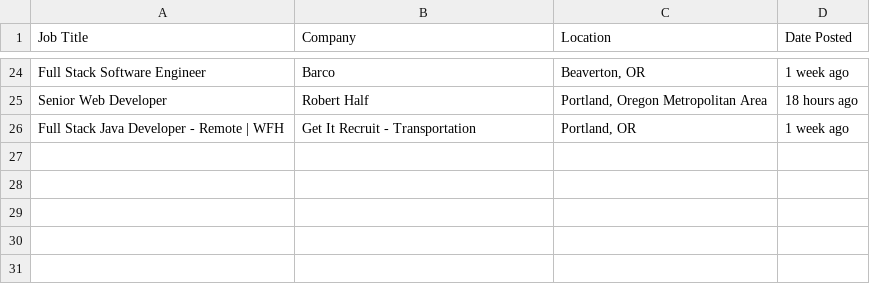
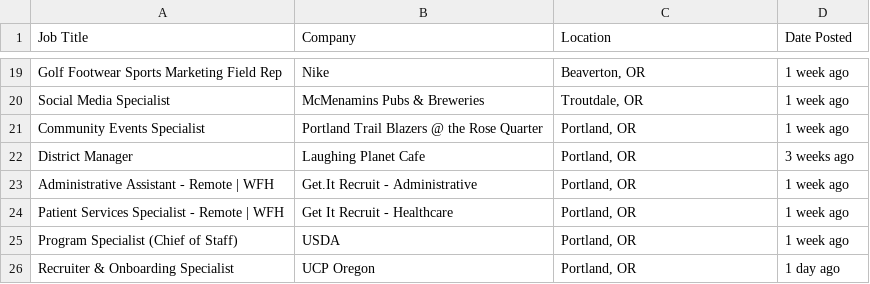
Before and after one commit to joelhenningsen/job-posting-web-scraper, a CSV file: output/linkedin_scrape.csv, drawn as a sheet; only a part is shown, gaps mark what is left out; removed rows and columns are numbered as before the commit, all else as after; the diff covers the shown part only; the diff names each change by its address in the sheet, - before the commit and + after, or states it on an @@ line.

```diff
--- a/output/linkedin_scrape.csv
+++ b/output/linkedin_scrape.csv
-A19 (Job Title): Full Stack Software Engineer
+A19 (Job Title): Golf Footwear Sports Marketing Field Rep
-B19 (Company): Barco
+B19 (Company): Nike
-row 25: Senior Web Developer | Robert Half | Portland, Oregon Metropolitan Area | 18 hours ago
+row 20: Social Media Specialist | McMenamins Pubs & Breweries | Troutdale, OR | 1 week ago
+row 21: Community Events Specialist | Portland Trail Blazers @ the Rose Quarter | Portland, OR | 1 week ago
+row 22: District Manager | Laughing Planet Cafe | Portland, OR | 3 weeks ago
+row 23: Administrative Assistant - Remote | WFH | Get.It Recruit - Administrative | Portland, OR | 1 week ago
-A24 (Job Title): Full Stack Java Developer - Remote | WFH
+A24 (Job Title): Patient Services Specialist - Remote | WFH
-B24 (Company): Get It Recruit - Transportation
+B24 (Company): Get It Recruit - Healthcare
+row 25: Program Specialist (Chief of Staff) | USDA | Portland, OR | 1 week ago
+row 26: Recruiter & Onboarding Specialist | UCP Oregon | Portland, OR | 1 day ago
```
Also changed, not shown: 13 added rows, 18 removed rows and 8 edited cells elsewhere in this file, 1 other file.
